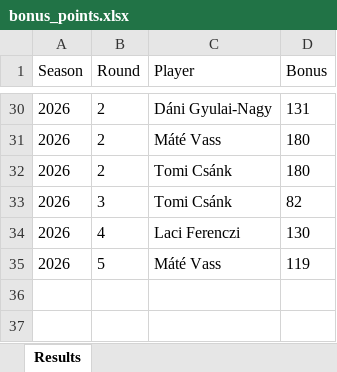
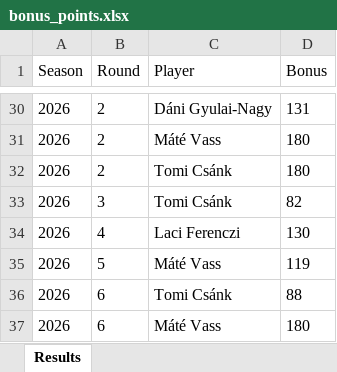
Before and after one commit to material1999/darts-statistics, an Excel workbook: bonus/bonus_points.xlsx, sheet Results, drawn as a sheet; only a part is shown, gaps mark what is left out; values as stored, in another font and other column widths than the file's, no borders; the diff names each change by its address in the sheet, - before the commit and + after, or states it on an @@ line.

Commit message:
added 2026 round 6 results

```diff
--- a/bonus/bonus_points.xlsx (sheet Results)
+++ b/bonus/bonus_points.xlsx (sheet Results)
+row 36: 2026 | 6 | Tomi Csánk | 88
+row 37: 2026 | 6 | Máté Vass | 180
```
Also changed, not shown: bio/player_bio.xlsx, 1 other file.
